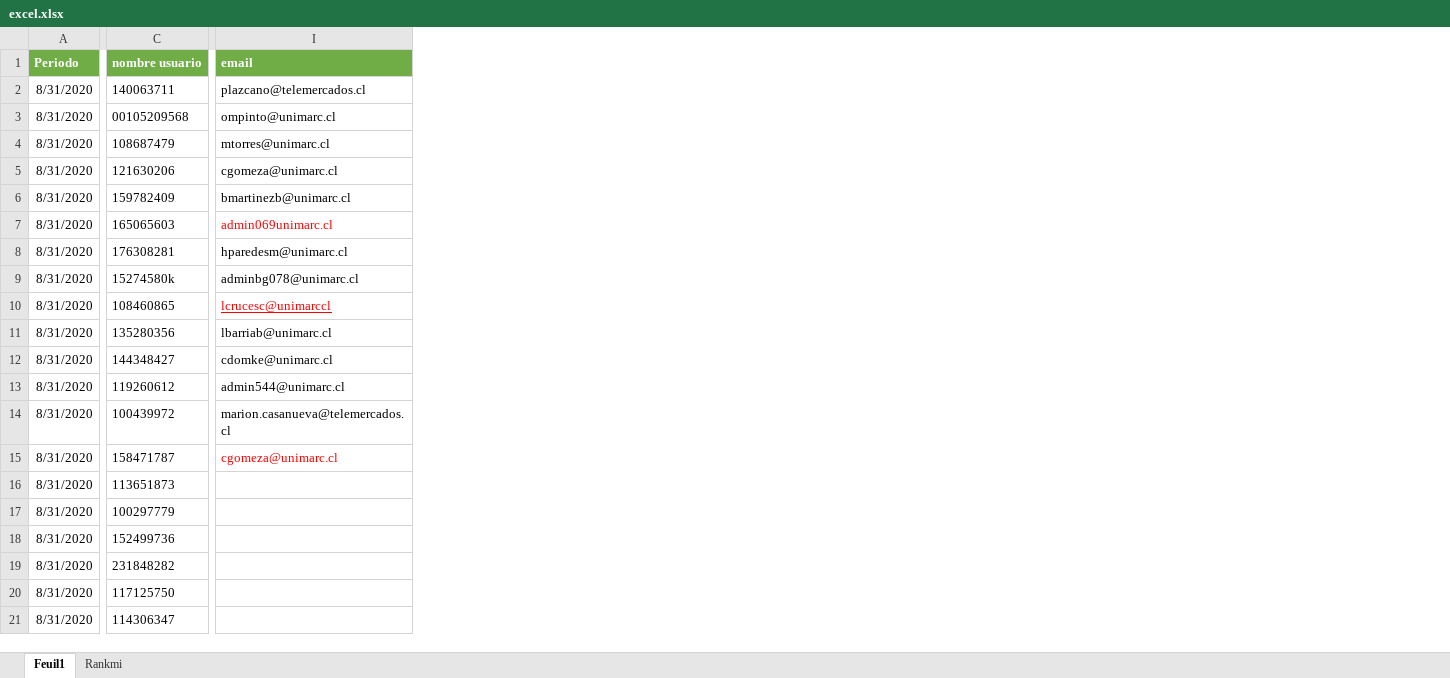
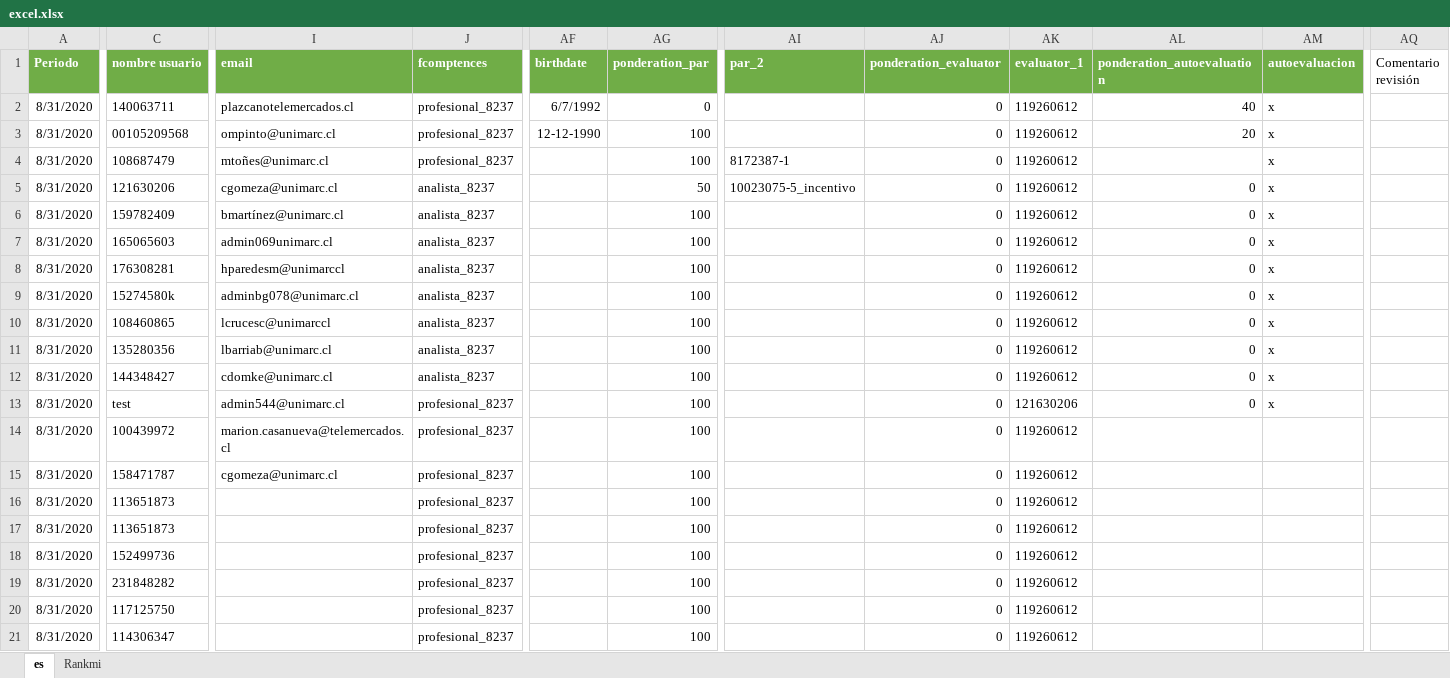
Before and after one commit to sheikhhamza012/rails_plugin_rankmi_excel_review, an Excel workbook: excel.xlsx, sheet es, drawn as a sheet; only a part is shown, gaps mark what is left out; values as stored, in another font and other column widths than the file's, no borders; the diff covers the shown part only; the diff names each change by its address in the sheet, - before the commit and + after, or states it on an @@ line.

```diff
--- a/excel.xlsx (sheet es)
+++ b/excel.xlsx (sheet es)
-sheet tab: Feuil1
+sheet tab: es
+column J (fcomptences), rows 2-21: profesional_8237 | profesional_8237 | profesional_8237 | analista_8237 | analista_8237 | analista_8237 | analista_8237 | analista_8237 | analista_8237 | analista_8237 | analista_8237 | profesional_8237 | profesional_8237 | profesional_8237 | profesional_8237 | profesional_8237 | profesional_8237 | profesional_8237 | profesional_8237 | profesional_8237
+column AF (birthdate), rows 2-3: 6/7/1992 | 12-12-1990
+column AG (ponderation_par), rows 2-21: 0 | 100 | 100 | 50 | 100 | 100 | 100 | 100 | 100 | 100 | 100 | 100 | 100 | 100 | 100 | 100 | 100 | 100 | 100 | 100
+column AI (par_2), rows 4-5: 8172387-1 | 10023075-5_incentivo
+column AJ (ponderation_evaluator), rows 2-21: all 0
+column AK (evaluator_1), rows 2-21: 119260612 | 119260612 | 119260612 | 119260612 | 119260612 | 119260612 | 119260612 | 119260612 | 119260612 | 119260612 | 119260612 | 121630206 | 119260612 | 119260612 | 119260612 | 119260612 | 119260612 | 119260612 | 119260612 | 119260612
+column AL (ponderation_autoevaluation), rows 2-13: 40 | 20 |  | 0 | 0 | 0 | 0 | 0 | 0 | 0 | 0 | 0
+column AM (autoevaluacion), rows 2-13: all x
+column AQ (Comentario revisión), empty
-I2 (email): plazcano@telemercados.cl
+I2 (email): plazcanotelemercados.cl
-I4 (email): mtorres@unimarc.cl
+I4 (email): mtoñes@unimarc.cl
-I6 (email): bmartinezb@unimarc.cl
+I6 (email): bmartínez@unimarc.cl
-I7 text colour: #FF0000
+I7 text colour: black
-I8 (email): hparedesm@unimarc.cl
+I8 (email): hparedesm@unimarccl
@@ I10 text colour: #FF0000 → black, underline: on → off @@
-C13 (nombre usuario): 119260612
+C13 (nombre usuario): test
-I15 text colour: #FF0000
+I15 text colour: black
-C17 (nombre usuario): 100297779
+C17 (nombre usuario): 113651873
```
Also changed, not shown: 11 edited cells and cell formats elsewhere in this sheet, sheet Rankmi, 11 other files.
